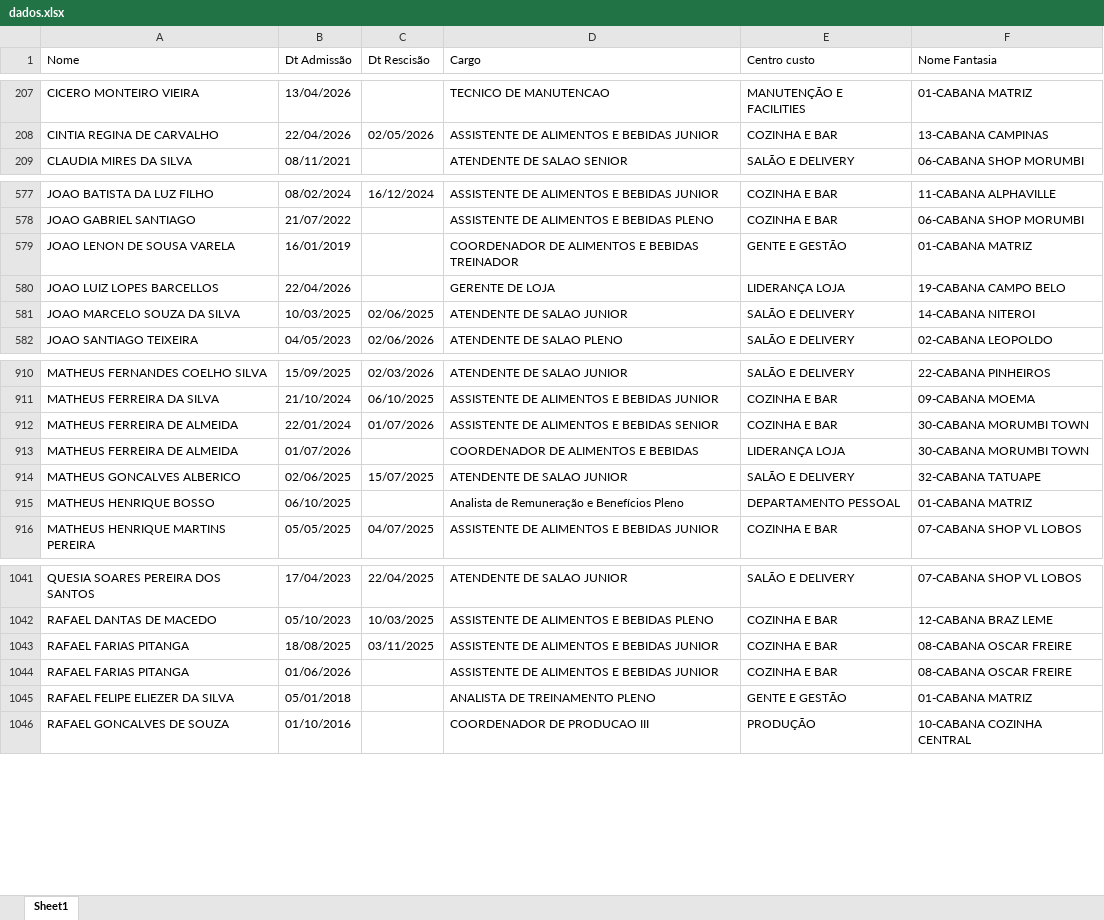
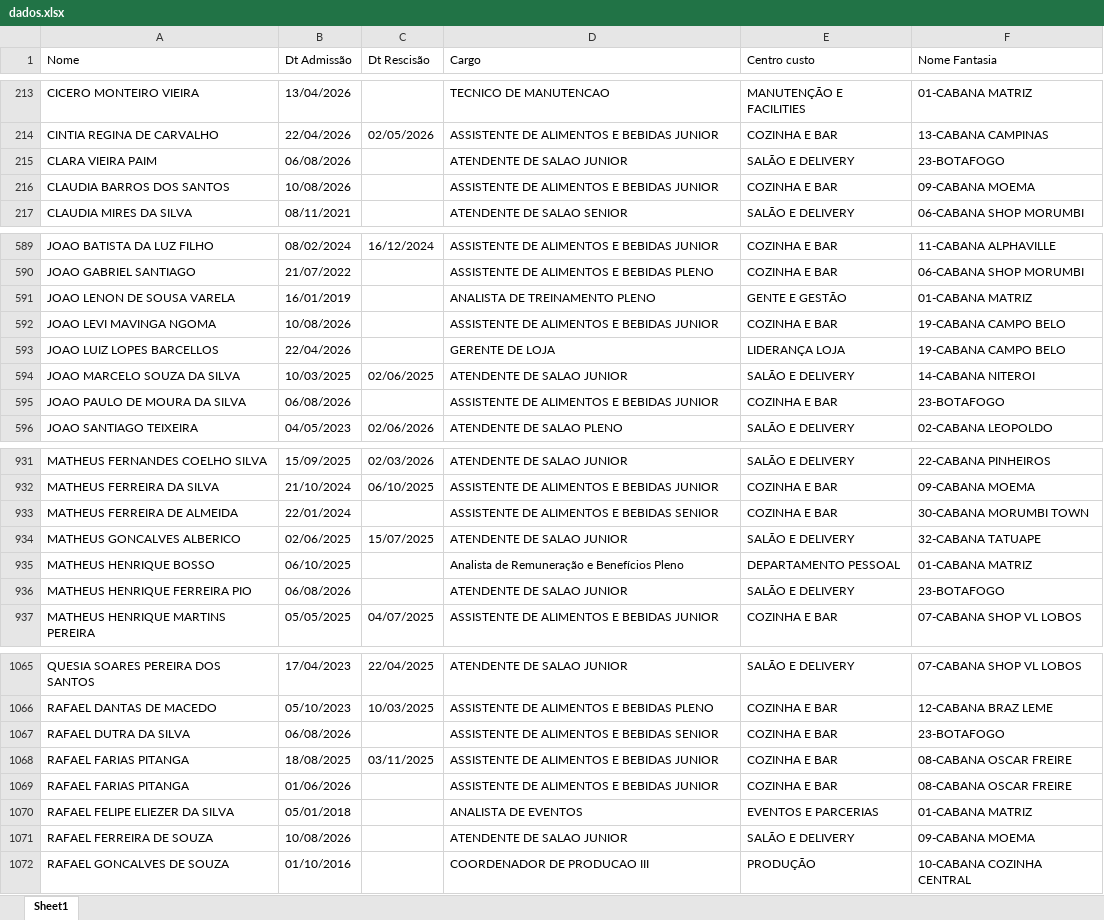
Before and after one commit to Eduardocurti/headcount, an Excel workbook: data/dados.xlsx, sheet Sheet1, drawn as a sheet; only a part is shown, gaps mark what is left out; values as stored, in another font and other column widths than the file's, no cell formats; removed rows and columns are numbered as before the commit, all else as after; the diff covers the shown part only; the diff names each change by its address in the sheet, - before the commit and + after, or states it on an @@ line.

Commit message:
Add files via upload

```diff
--- a/data/dados.xlsx (sheet Sheet1)
+++ b/data/dados.xlsx (sheet Sheet1)
+row 215: CLARA VIEIRA PAIM | 06/08/2026 |  | ATENDENTE DE SALAO JUNIOR | SALÃO E DELIVERY | 23-BOTAFOGO
+row 216: CLAUDIA BARROS DOS SANTOS | 10/08/2026 |  | ASSISTENTE DE ALIMENTOS E BEBIDAS JUNIOR | COZINHA E BAR | 09-CABANA MOEMA
-D591 (Cargo): COORDENADOR DE ALIMENTOS E BEBIDAS TREINADOR
+D591 (Cargo): ANALISTA DE TREINAMENTO PLENO
+row 592: JOAO LEVI MAVINGA NGOMA | 10/08/2026 |  | ASSISTENTE DE ALIMENTOS E BEBIDAS JUNIOR | COZINHA E BAR | 19-CABANA CAMPO BELO
+row 595: JOAO PAULO DE MOURA DA SILVA | 06/08/2026 |  | ASSISTENTE DE ALIMENTOS E BEBIDAS JUNIOR | COZINHA E BAR | 23-BOTAFOGO
-C933 (Dt Rescisão): 01/07/2026
+C933 (Dt Rescisão): (empty)
-row 913: MATHEUS FERREIRA DE ALMEIDA | 01/07/2026 |  | COORDENADOR DE ALIMENTOS E BEBIDAS | LIDERANÇA LOJA | 30-CABANA MORUMBI TOWN
+row 936: MATHEUS HENRIQUE FERREIRA PIO | 06/08/2026 |  | ATENDENTE DE SALAO JUNIOR | SALÃO E DELIVERY | 23-BOTAFOGO
+row 1067: RAFAEL DUTRA DA SILVA | 06/08/2026 |  | ASSISTENTE DE ALIMENTOS E BEBIDAS SENIOR | COZINHA E BAR | 23-BOTAFOGO
-D1070 (Cargo): ANALISTA DE TREINAMENTO PLENO
+D1070 (Cargo): ANALISTA DE EVENTOS
-E1070 (Centro custo): GENTE E GESTÃO
+E1070 (Centro custo): EVENTOS E PARCERIAS
+row 1071: RAFAEL FERREIRA DE SOUZA | 10/08/2026 |  | ATENDENTE DE SALAO JUNIOR | SALÃO E DELIVERY | 09-CABANA MOEMA
```
Also changed, not shown: 25 added rows and 31 edited cells elsewhere in this sheet, cell formats.
